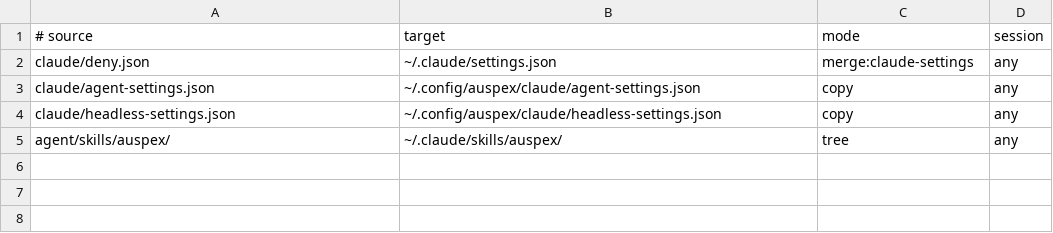
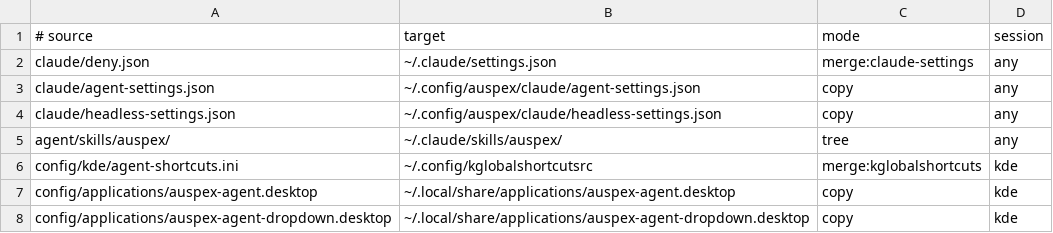
Before and after one commit to enzonaut/auspex, a TSV file: manifest/user.tsv, drawn as a sheet; the diff names each change by its address in the sheet, - before the commit and + after, or states it on an @@ line.

Commit message:
Add auspex agent, the agent dropdown, the key file and the KDE agent shortcuts (ticket 08)

```diff
--- a/manifest/user.tsv
+++ b/manifest/user.tsv
+row 6: config/kde/agent-shortcuts.ini | ~/.config/kglobalshortcutsrc | merge:kglobalshortcuts | kde
+row 7: config/applications/auspex-agent.desktop | ~/.local/share/applications/auspex-agent.desktop | copy | kde
+row 8: config/applications/auspex-agent-dropdown.desktop | ~/.local/share/applications/auspex-agent-dropdown.desktop | copy | kde
```
Also changed, not shown: 21 other files.
